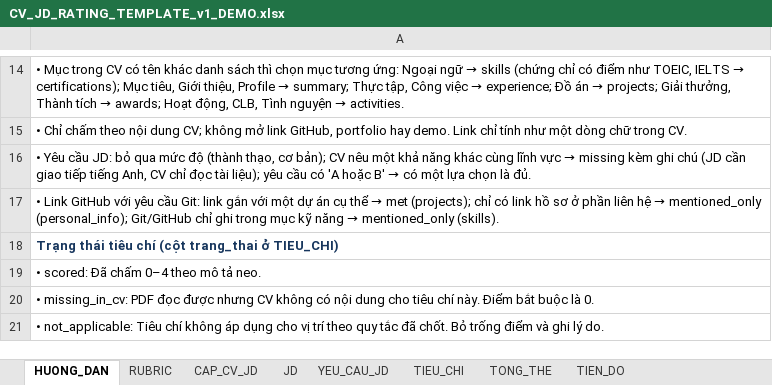
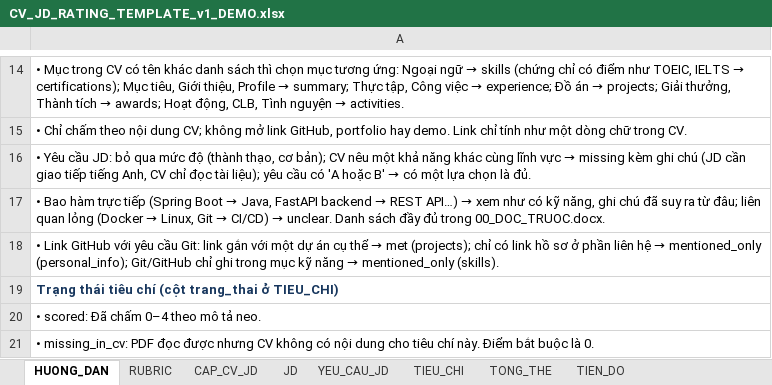
Before and after one commit to huuloc4399/klcn029-qwen-pointer-artifacts, an Excel workbook: downstream/templates/CV_JD_RATING_TEMPLATE_v1_DEMO.xlsx, sheet HUONG_DAN, drawn as a sheet; only a part is shown, gaps mark what is left out; the shorter side is filled out with more unchanged rows; values as stored, in another font and other column widths than the file's, no borders; the diff names each change by its address in the sheet, - before the commit and + after, or states it on an @@ line.

```diff
--- a/downstream/templates/CV_JD_RATING_TEMPLATE_v1_DEMO.xlsx (sheet HUONG_DAN)
+++ b/downstream/templates/CV_JD_RATING_TEMPLATE_v1_DEMO.xlsx (sheet HUONG_DAN)
+row 17: • Bao hàm trực tiếp (Spring Boot → Java, FastAPI backend → REST API…) → xem như có kỹ năng, ghi chú đã suy ra từ đâu; liên quan lỏng (Docker → Linux, Git → CI/CD) → unclear. Danh sách đầy đủ trong 00_DOC_TRUOC.docx.
```
Also changed, not shown: 2 other files.
